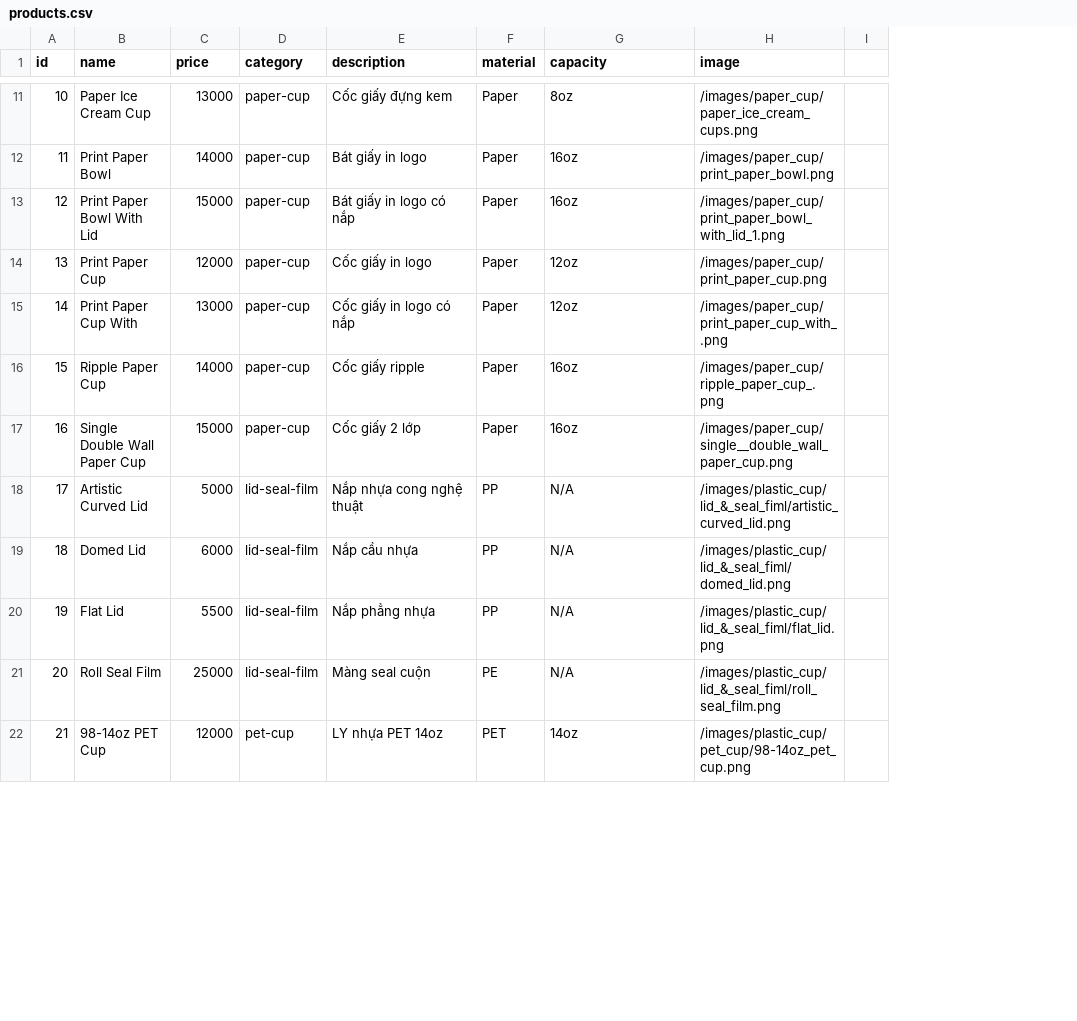
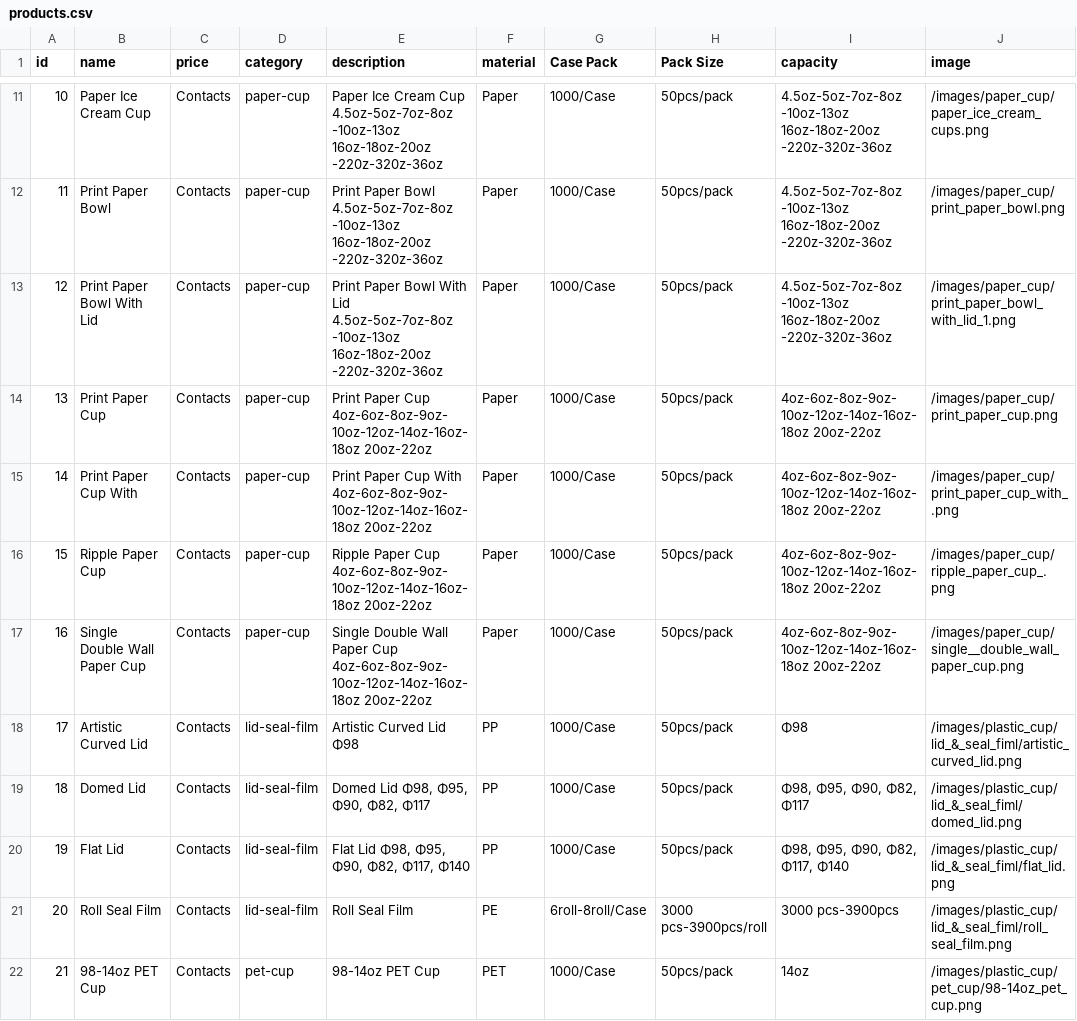
Before and after one commit to dungthieuIT98/Cocgiay, a CSV file: public/data/products.csv, drawn as a sheet; only a part is shown, gaps mark what is left out; removed rows and columns are numbered as before the commit, all else as after; the diff covers the shown part only; the diff names each change by its address in the sheet, - before the commit and + after, or states it on an @@ line.

```diff
--- a/public/data/products.csv
+++ b/public/data/products.csv
+column G (Case Pack), rows 11-22: 1000/Case | 1000/Case | 1000/Case | 1000/Case | 1000/Case | 1000/Case | 1000/Case | 1000/Case | 1000/Case | 1000/Case | 6roll-8roll/Case | 1000/Case
+column H (Pack Size), rows 11-22: 50pcs/pack | 50pcs/pack | 50pcs/pack | 50pcs/pack | 50pcs/pack | 50pcs/pack | 50pcs/pack | 50pcs/pack | 50pcs/pack | 50pcs/pack | 3000 pcs-3900pcs/roll | 50pcs/pack
-column I, empty
-C11 (price): 13000
+C11 (price): Contacts
-E11 (description): Cốc giấy đựng kem
+E11 (description): Paper Ice Cream Cup 4.5oz-5oz-7oz-8oz -10oz-13oz 16oz-18oz-20oz -220z-320z-36oz
-I11 (capacity): 8oz
+I11 (capacity): 4.5oz-5oz-7oz-8oz -10oz-13oz 16oz-18oz-20oz -220z-320z-36oz
-C12 (price): 14000
+C12 (price): Contacts
-E12 (description): Bát giấy in logo
+E12 (description): Print Paper Bowl 4.5oz-5oz-7oz-8oz -10oz-13oz 16oz-18oz-20oz -220z-320z-36oz
-I12:I13 (capacity): 16oz
+I12:I13 (capacity): 4.5oz-5oz-7oz-8oz -10oz-13oz 16oz-18oz-20oz -220z-320z-36oz
-C13 (price): 15000
+C13 (price): Contacts
-E13 (description): Bát giấy in logo có nắp
+E13 (description): Print Paper Bowl With Lid 4.5oz-5oz-7oz-8oz -10oz-13oz 16oz-18oz-20oz -220z-320z-36oz
-C14 (price): 12000
+C14 (price): Contacts
-E14 (description): Cốc giấy in logo
+E14 (description): Print Paper Cup 4oz-6oz-8oz-9oz-10oz-12oz-14oz-16oz-18oz 20oz-22oz
-I14:I15 (capacity): 12oz
+I14:I15 (capacity): 4oz-6oz-8oz-9oz-10oz-12oz-14oz-16oz-18oz 20oz-22oz
-C15 (price): 13000
+C15 (price): Contacts
-E15 (description): Cốc giấy in logo có nắp
+E15 (description): Print Paper Cup With 4oz-6oz-8oz-9oz-10oz-12oz-14oz-16oz-18oz 20oz-22oz
-C16 (price): 14000
+C16 (price): Contacts
-E16 (description): Cốc giấy ripple
+E16 (description): Ripple Paper Cup 4oz-6oz-8oz-9oz-10oz-12oz-14oz-16oz-18oz 20oz-22oz
-I16:I17 (capacity): 16oz
+I16:I17 (capacity): 4oz-6oz-8oz-9oz-10oz-12oz-14oz-16oz-18oz 20oz-22oz
-C17 (price): 15000
+C17 (price): Contacts
-E17 (description): Cốc giấy 2 lớp
+E17 (description): Single Double Wall Paper Cup 4oz-6oz-8oz-9oz-10oz-12oz-14oz-16oz-18oz 20oz-22oz
-C18 (price): 5000
+C18 (price): Contacts
-E18 (description): Nắp nhựa cong nghệ thuật
+E18 (description): Artistic Curved Lid Φ98
-I18 (capacity): N/A
+I18 (capacity): Φ98
-C19 (price): 6000
+C19 (price): Contacts
-E19 (description): Nắp cầu nhựa
+E19 (description): Domed Lid Φ98, Φ95, Φ90, Φ82, Φ117
-I19 (capacity): N/A
+I19 (capacity): Φ98, Φ95, Φ90, Φ82, Φ117
-C20 (price): 5500
+C20 (price): Contacts
-E20 (description): Nắp phẳng nhựa
+E20 (description): Flat Lid Φ98, Φ95, Φ90, Φ82, Φ117, Φ140
-I20 (capacity): N/A
+I20 (capacity): Φ98, Φ95, Φ90, Φ82, Φ117, Φ140
-C21 (price): 25000
+C21 (price): Contacts
-E21 (description): Màng seal cuộn
+E21 (description): Roll Seal Film
-I21 (capacity): N/A
+I21 (capacity): 3000 pcs-3900pcs
-C22 (price): 12000
+C22 (price): Contacts
-E22 (description): LY nhựa PET 14oz
+E22 (description): 98-14oz PET Cup
```
Also changed, not shown: 122 edited cells elsewhere in this file, 1 other file.
